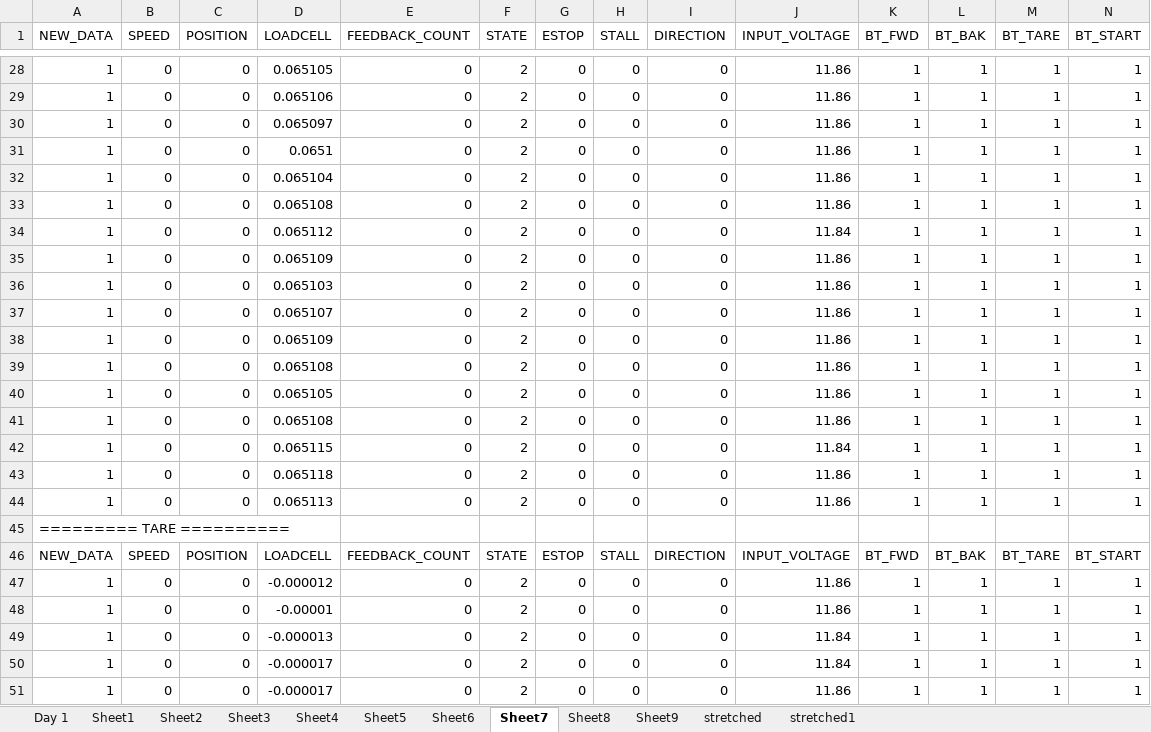
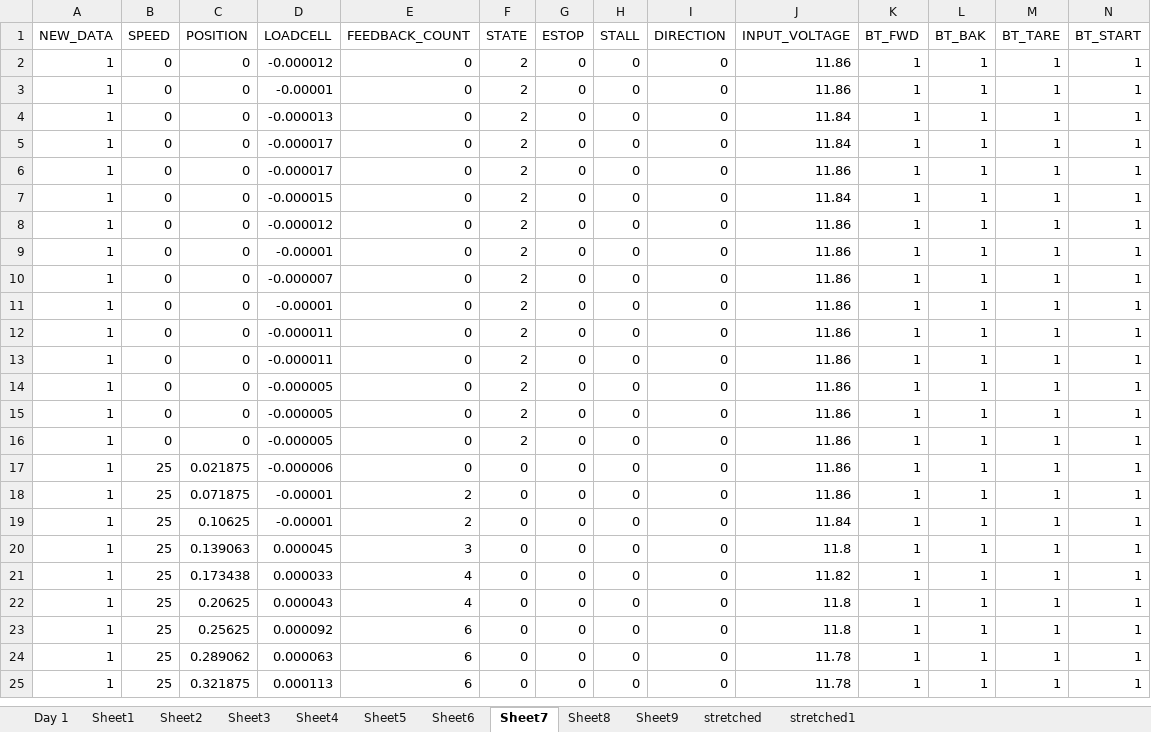
Before and after one commit to CellMechLab/stretching, an Excel workbook: data/Rb.xlsx, sheet Sheet7, drawn as a sheet; only a part is shown, gaps mark what is left out; the shorter side is filled out with more unchanged rows; values as stored, in another font and other column widths than the file's, no borders; rows hold the shown columns only; the diff covers the shown part only; the diff names each change by its address in the sheet, - before the commit and + after, or states it on an @@ line.

Commit message:
updated data

```diff
--- a/data/Rb.xlsx (sheet Sheet7)
+++ b/data/Rb.xlsx (sheet Sheet7)
-row 28: 1 | 0 | 0 | 0.065105 | 0 | 2 | 0 | 0 | 0 | 11.86 | 1 | 1 | 1 | 1
-row 29: 1 | 0 | 0 | 0.065106 | 0 | 2 | 0 | 0 | 0 | 11.86 | 1 | 1 | 1 | 1
-row 30: 1 | 0 | 0 | 0.065097 | 0 | 2 | 0 | 0 | 0 | 11.86 | 1 | 1 | 1 | 1
-row 31: 1 | 0 | 0 | 0.0651 | 0 | 2 | 0 | 0 | 0 | 11.86 | 1 | 1 | 1 | 1
-row 32: 1 | 0 | 0 | 0.065104 | 0 | 2 | 0 | 0 | 0 | 11.86 | 1 | 1 | 1 | 1
-row 33: 1 | 0 | 0 | 0.065108 | 0 | 2 | 0 | 0 | 0 | 11.86 | 1 | 1 | 1 | 1
-row 34: 1 | 0 | 0 | 0.065112 | 0 | 2 | 0 | 0 | 0 | 11.84 | 1 | 1 | 1 | 1
-row 35: 1 | 0 | 0 | 0.065109 | 0 | 2 | 0 | 0 | 0 | 11.86 | 1 | 1 | 1 | 1
-row 36: 1 | 0 | 0 | 0.065103 | 0 | 2 | 0 | 0 | 0 | 11.86 | 1 | 1 | 1 | 1
-row 37: 1 | 0 | 0 | 0.065107 | 0 | 2 | 0 | 0 | 0 | 11.86 | 1 | 1 | 1 | 1
-row 38: 1 | 0 | 0 | 0.065109 | 0 | 2 | 0 | 0 | 0 | 11.86 | 1 | 1 | 1 | 1
-row 39: 1 | 0 | 0 | 0.065108 | 0 | 2 | 0 | 0 | 0 | 11.86 | 1 | 1 | 1 | 1
-row 40: 1 | 0 | 0 | 0.065105 | 0 | 2 | 0 | 0 | 0 | 11.86 | 1 | 1 | 1 | 1
-row 41: 1 | 0 | 0 | 0.065108 | 0 | 2 | 0 | 0 | 0 | 11.86 | 1 | 1 | 1 | 1
-row 42: 1 | 0 | 0 | 0.065115 | 0 | 2 | 0 | 0 | 0 | 11.84 | 1 | 1 | 1 | 1
-row 43: 1 | 0 | 0 | 0.065118 | 0 | 2 | 0 | 0 | 0 | 11.86 | 1 | 1 | 1 | 1
-row 44: 1 | 0 | 0 | 0.065113 | 0 | 2 | 0 | 0 | 0 | 11.86 | 1 | 1 | 1 | 1
-row 45: ========= TARE ==========
-row 46: NEW_DATA | SPEED | POSITION | LOADCELL | FEEDBACK_COUNT | STATE | ESTOP | STALL | DIRECTION | INPUT_VOLTAGE | BT_FWD | BT_BAK | BT_TARE | BT_START
```
Also changed, not shown: 26 removed rows elsewhere in this sheet, 2 other files.
